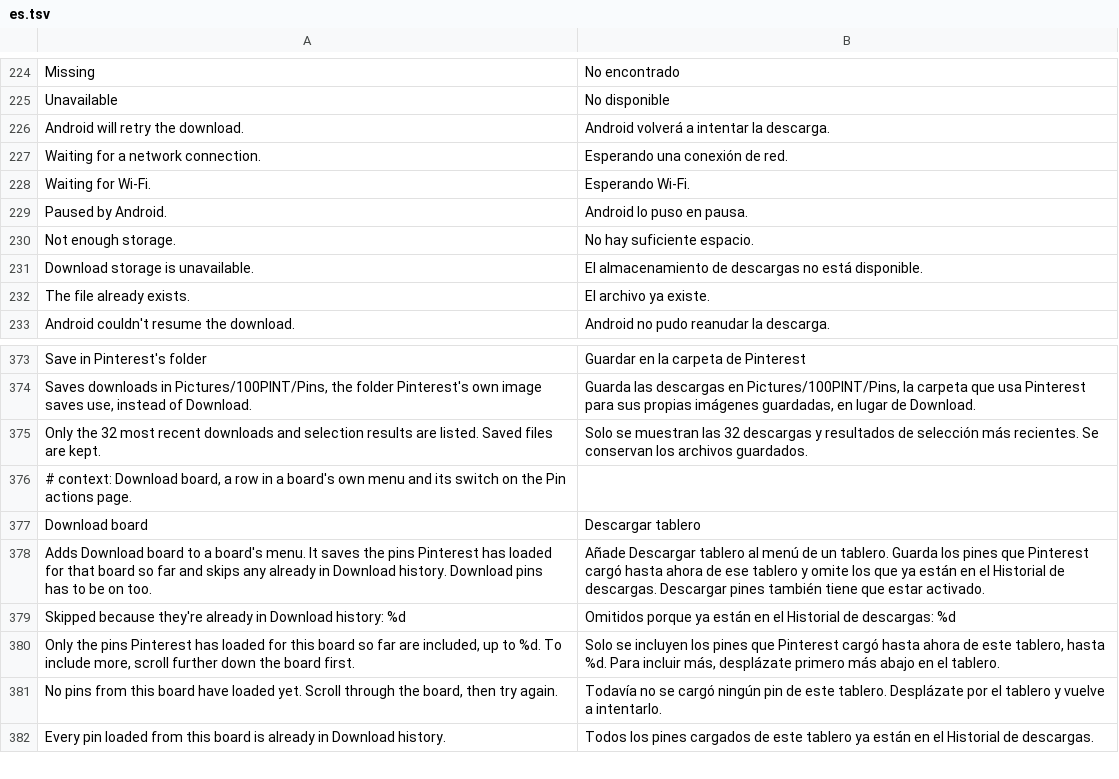
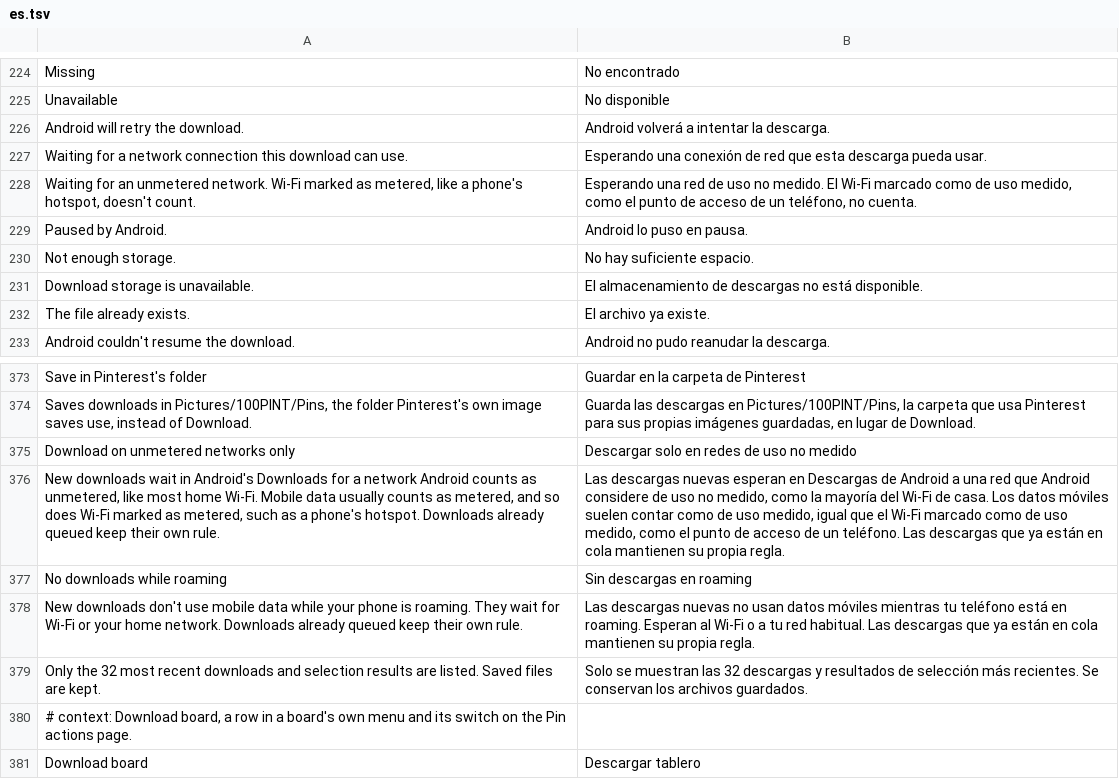
Before and after one commit to SA-SUJON/HushPinterest, a TSV file: extensions/shared/library/src/main/l10n/es.tsv, drawn as a sheet; only a part is shown, gaps mark what is left out; the shorter side is filled out with more unchanged rows; removed rows and columns are numbered as before the commit, all else as after; the diff names each change by its address in the sheet, - before the commit and + after, or states it on an @@ line.

Commit message:
feat(downloads): optional unmetered and roaming limits for downloads
Original videos and board batches took Android's permissive network
defaults, so a large batch could run over mobile data or while roaming.
Two new Download pins switches, both off by default, set
setAllowedOverMetered/setAllowedOverRoaming in PinDownloads.request, the
one builder single pins, grid and board batches and retries all use.
Android keeps each request's limits, so a change never cancels or
requeues a download already queued.

History already showed a request held back for a network as Paused, not
Failed, and never offered Retry for it. Its two network reasons now say
what Android actually waits for: Android reports a must-be-unmetered
wait as queued for Wi-Fi, though Wi-Fi marked as metered doesn't count,
and a roaming wait as waiting for a network. The paused-reason test's
expected strings change with that wording.

```diff
--- a/extensions/shared/library/src/main/l10n/es.tsv
+++ b/extensions/shared/library/src/main/l10n/es.tsv
-row 227: Waiting for a network connection. | Esperando una conexión de red.
-row 228: Waiting for Wi-Fi. | Esperando Wi-Fi.
+row 227: Waiting for a network connection this download can use. | Esperando una conexión de red que esta descarga pueda usar.
+row 228: Waiting for an unmetered network. Wi-Fi marked as metered, like a phone's hotspot, doesn't count. | Esperando una red de uso no medido. El Wi-Fi marcado como de uso medido, como el punto de acceso de un teléfono, no cuenta.
+row 375: Download on unmetered networks only | Descargar solo en redes de uso no medido
+row 376: New downloads wait in Android's Downloads for a network Android counts as unmetered, like most home Wi-Fi. Mobile data usually counts as metered, and so does Wi-Fi marked as metered, such as a phone's hotspot. Downloads already queued keep their own rule. | Las descargas nuevas esperan en Descargas de Android a una red que Android considere de uso no medido, como la mayoría del Wi-Fi de casa. Los datos móviles suelen contar como de uso medido, igual que el Wi-Fi marcado como de uso medido, como el punto de acceso de un teléfono. Las descargas que ya están en cola mantienen su propia regla.
+row 377: No downloads while roaming | Sin descargas en roaming
+row 378: New downloads don't use mobile data while your phone is roaming. They wait for Wi-Fi or your home network. Downloads already queued keep their own rule. | Las descargas nuevas no usan datos móviles mientras tu teléfono está en roaming. Esperan al Wi-Fi o a tu red habitual. Las descargas que ya están en cola mantienen su propia regla.
```
Also changed, not shown: extensions/shared/library/src/main/l10n/de.tsv, extensions/shared/library/src/main/l10n/in.tsv, 16 other files.
